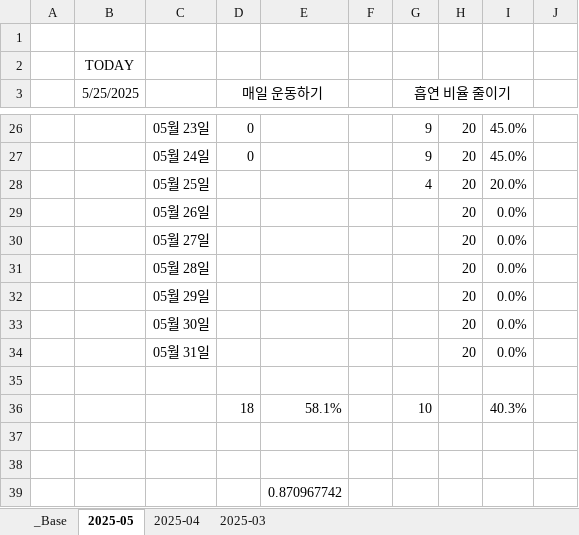
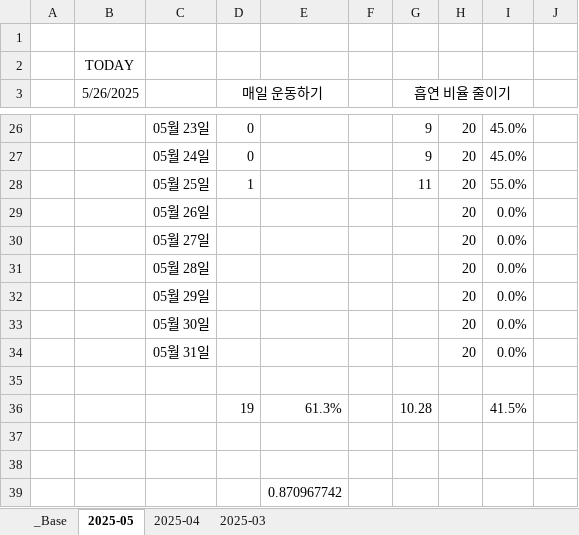
Before and after one commit to jcseo1028/jcseo1028.github.io, an Excel workbook: _qDailyReport/_check_System.xlsx, sheet 2025-05, drawn as a sheet; only a part is shown, gaps mark what is left out; values as stored, in another font and other column widths than the file's, no borders; conditional formats not drawn; removed rows and columns are numbered as before the commit, all else as after; the diff names each change by its address in the sheet, - before the commit and + after, or states it on an @@ line.

```diff
--- a/_qDailyReport/_check_System.xlsx (sheet 2025-05)
+++ b/_qDailyReport/_check_System.xlsx (sheet 2025-05)
-B3: 5/25/2025
+B3: 5/26/2025
-D28 (매일 운동하기): (empty)
+D28 (매일 운동하기): 1
-G28 (흡연 비율 줄이기): 4
+G28 (흡연 비율 줄이기): 11
-I28: 20.0%
+I28: 55.0%
-row 36:  |  |  | 18 | 58.1% |  | 10 |  | 40.3%
+row 36:  |  |  | 19 | 61.3% |  | 10.28 |  | 41.5%
```
Also changed, not shown: sheet _Base, sheet 2025-04, 1 other file.
